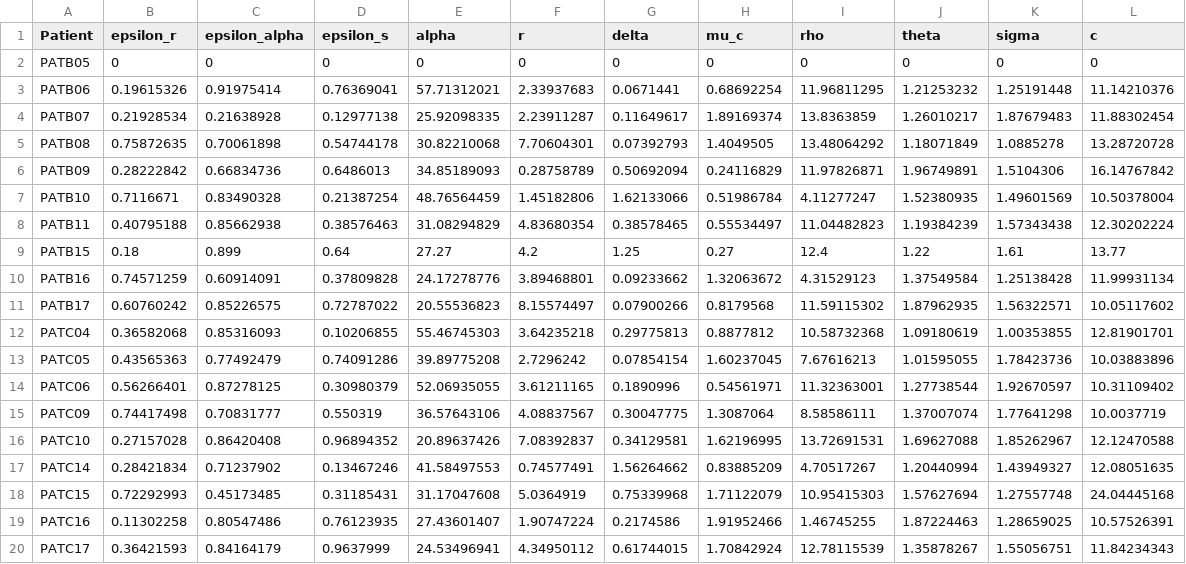
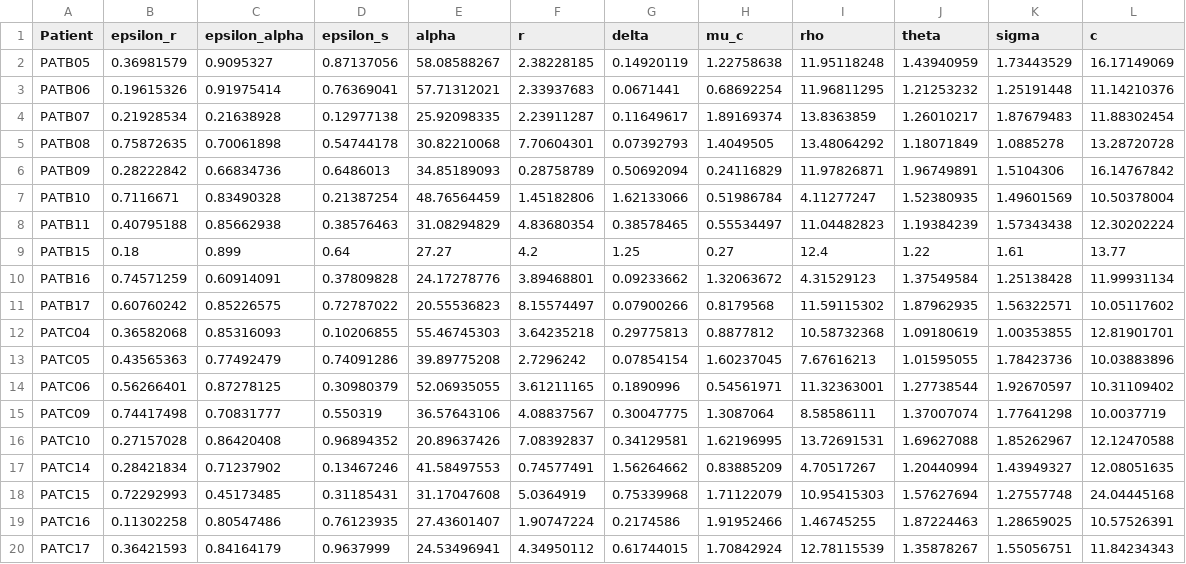
Before and after one commit to stephanJoao/hcv-model-2021, a CSV file: differential_evolution/output/DEs_parameters.csv, drawn as a sheet.

```diff
--- a/differential_evolution/output/DEs_parameters.csv
+++ b/differential_evolution/output/DEs_parameters.csv
@@ -1,3 +1,3 @@
 Patient,epsilon_r,epsilon_alpha,epsilon_s,alpha,r,delta,mu_c,rho,theta,sigma,c
-PATB05,0,0,0,0,0,0,0,0,0,0,0
+PATB05,0.36981579,0.9095327,0.87137056,58.08588267,2.38228185,0.14920119,1.22758638,11.95118248,1.43940959,1.73443529,16.17149069
 PATB06,0.19615326,0.91975414,0.76369041,57.71312021,2.33937683,0.0671441,0.68692254,11.96811295,1.21253232,1.25191448,11.14210376
```
Also changed, not shown: 3 other files.
